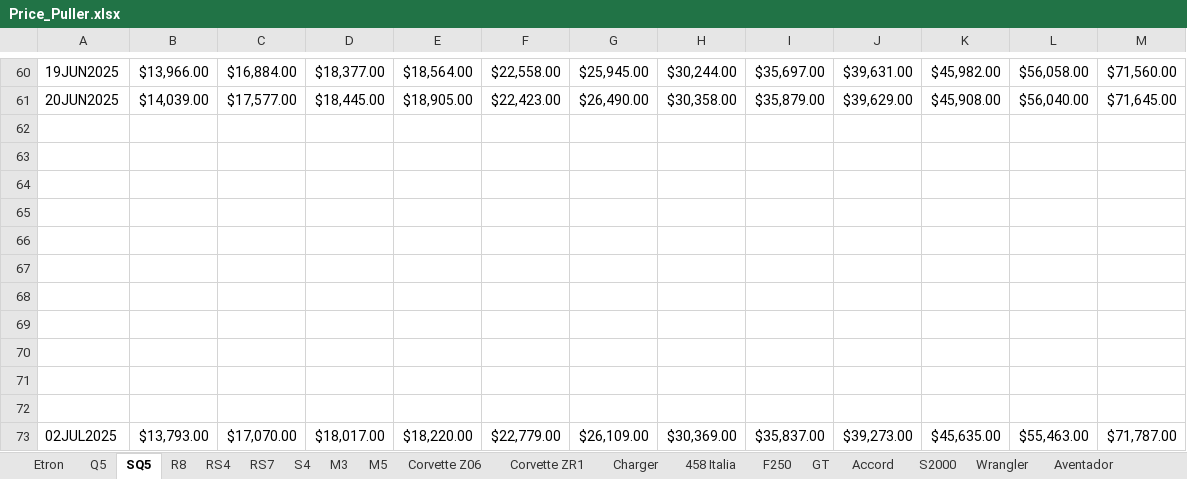
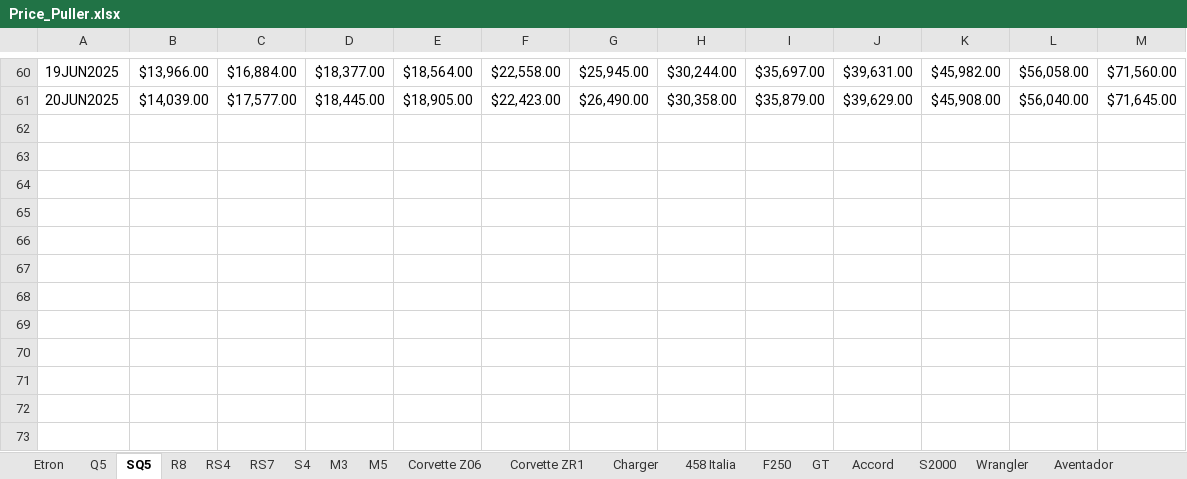
Before and after one commit to CantCommitRiteNow/Price-Puller---Used-Cars, an Excel workbook: Price_Puller.xlsx, sheet SQ5, drawn as a sheet; only a part is shown, gaps mark what is left out; values as stored, in another font and other column widths than the file's, no borders; conditional formats not drawn; the diff names each change by its address in the sheet, - before the commit and + after, or states it on an @@ line.

```diff
--- a/Price_Puller.xlsx (sheet SQ5)
+++ b/Price_Puller.xlsx (sheet SQ5)
-row 62: (empty)
-row 63: (empty)
-row 64: (empty)
-row 65: (empty)
-row 66: (empty)
-row 67: (empty)
-row 68: (empty)
-row 69: (empty)
-row 70: (empty)
-row 71: (empty)
-row 72: (empty)
-row 73: 02JUL2025 | $13,793.00 | $17,070.00 | $18,017.00 | $18,220.00 | $22,779.00 | $26,109.00 | $30,369.00 | $35,837.00 | $39,273.00 | $45,635.00 | $55,463.00 | $71,787.00
```
Also changed, not shown: sheet M5, sheet Carrera S, sheet Corvette Z06, sheet G Wagon, sheet Wrangler, sheet Q5, 37 more sheets.
